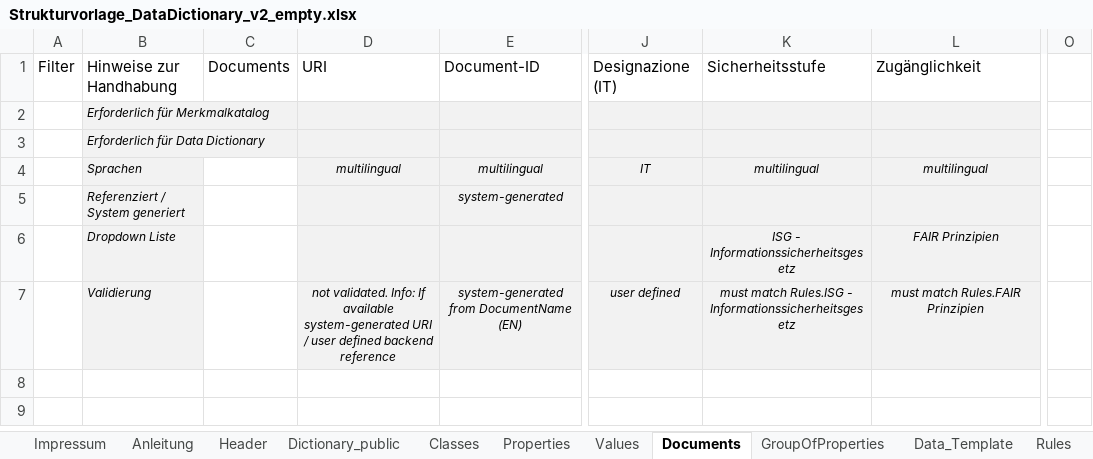
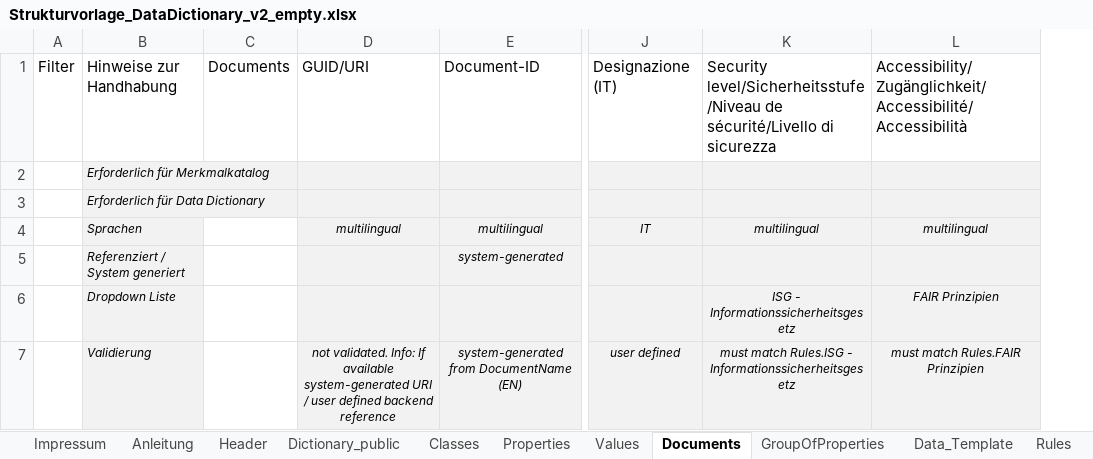
Before and after one commit to Davger95/codat3_Validate, an Excel workbook: templates/Strukturvorlage_DataDictionary_v2_empty.xlsx, sheet Documents, drawn as a sheet; only a part is shown, gaps mark what is left out; values as stored, in another font and other column widths than the file's, no borders; the diff names each change by its address in the sheet, - before the commit and + after, or states it on an @@ line.

Commit message:
Finalize honest empty-template behavior and header dropdown updates

```diff
--- a/templates/Strukturvorlage_DataDictionary_v2_empty.xlsx (sheet Documents)
+++ b/templates/Strukturvorlage_DataDictionary_v2_empty.xlsx (sheet Documents)
-column O, empty
-D1: URI
+D1: GUID/URI
-K1: Sicherheitsstufe
+K1: Security level/Sicherheitsstufe/Niveau de sécurité/Livello di sicurezza
-L1: Zugänglichkeit
+L1: Accessibility/Zugänglichkeit/Accessibilité/Accessibilità
```
Also changed, not shown: sheet Header, sheet Rules, sheet Classes, sheet Properties, templates/test_files/Strukturvorlage_DataDictionary_test1.xlsx, 8 other files.
